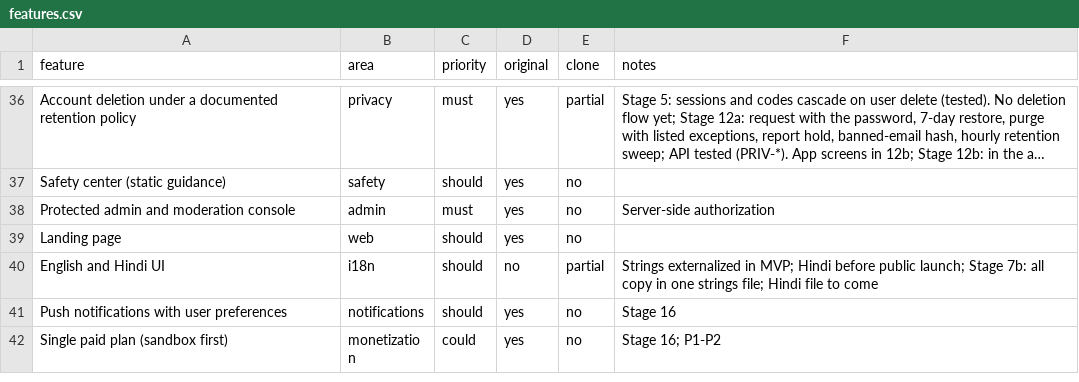
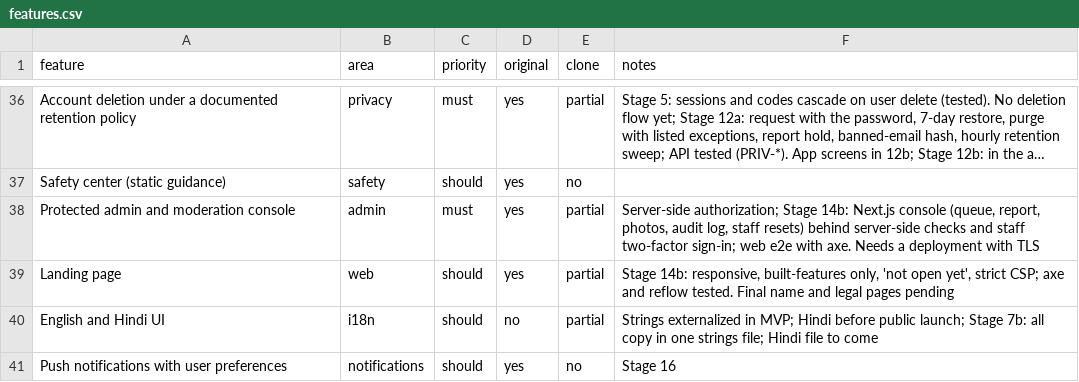
Before and after one commit to 24f3004602/dating-app, a CSV file: replica/features.csv, drawn as a sheet; only a part is shown, gaps mark what is left out; the shorter side is filled out with more unchanged rows; long unchanged cells end in …; the diff names each change by its address in the sheet, - before the commit and + after, or states it on an @@ line.

```diff
--- a/replica/features.csv
+++ b/replica/features.csv
-E38:E39 (clone): no
+E38:E39 (clone): partial
-F38 (notes): Server-side authorization
+F38 (notes): Server-side authorization; Stage 14b: Next.js console (queue, report, photos, audit log, staff resets) behind server-side checks and staff two-factor sign-in; web e2e with axe. Needs a deployment with TLS
-F39 (notes): (empty)
+F39 (notes): Stage 14b: responsive, built-features only, 'not open yet', strict CSP; axe and reflow tested. Final name and legal pages pending
```
Also changed, not shown: 50 other files.
